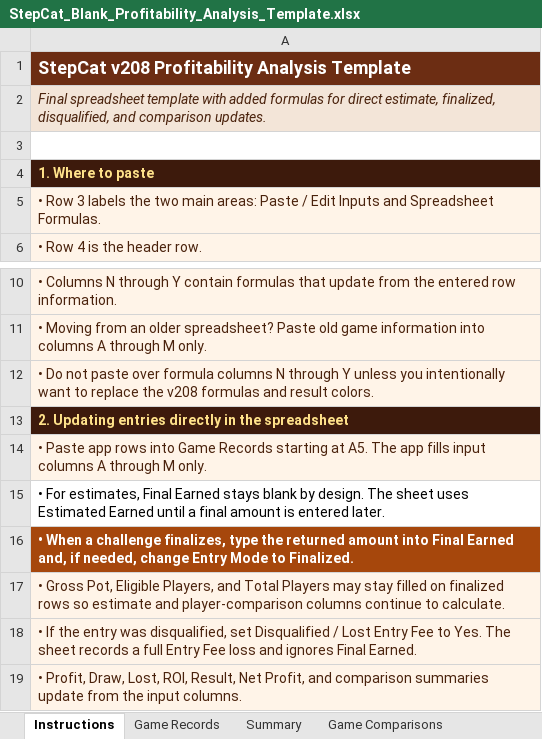
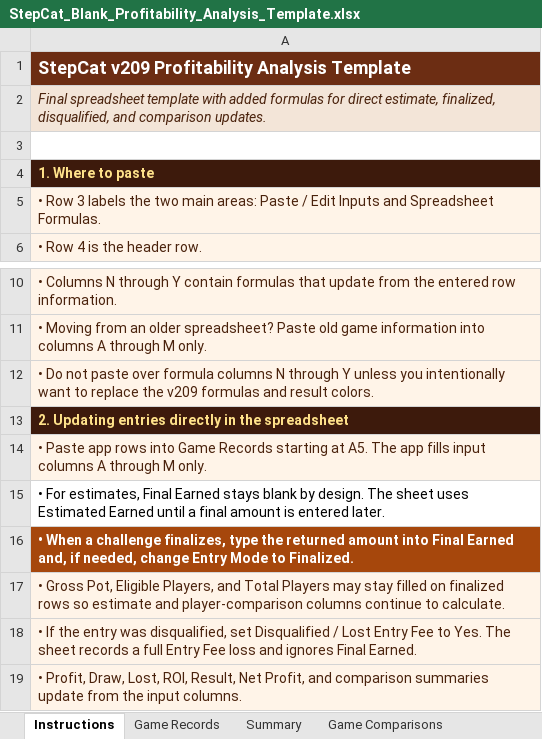
Before and after one commit to gatorball345-ux/StepBet-Profit-Calculator-, an Excel workbook: StepCat_Blank_Profitability_Analysis_Template.xlsx, sheet Instructions, drawn as a sheet; only a part is shown, gaps mark what is left out; values as stored, in another font and other column widths than the file's, no borders; the diff names each change by its address in the sheet, - before the commit and + after, or states it on an @@ line.

```diff
--- a/StepCat_Blank_Profitability_Analysis_Template.xlsx (sheet Instructions)
+++ b/StepCat_Blank_Profitability_Analysis_Template.xlsx (sheet Instructions)
-A1: StepCat v208 Profitability Analysis Template
+A1: StepCat v209 Profitability Analysis Template
-A12: …replace the v208 formulas and…
+A12: …replace the v209 formulas and…
```
Also changed, not shown: sheet Game Records, 2 other files.
